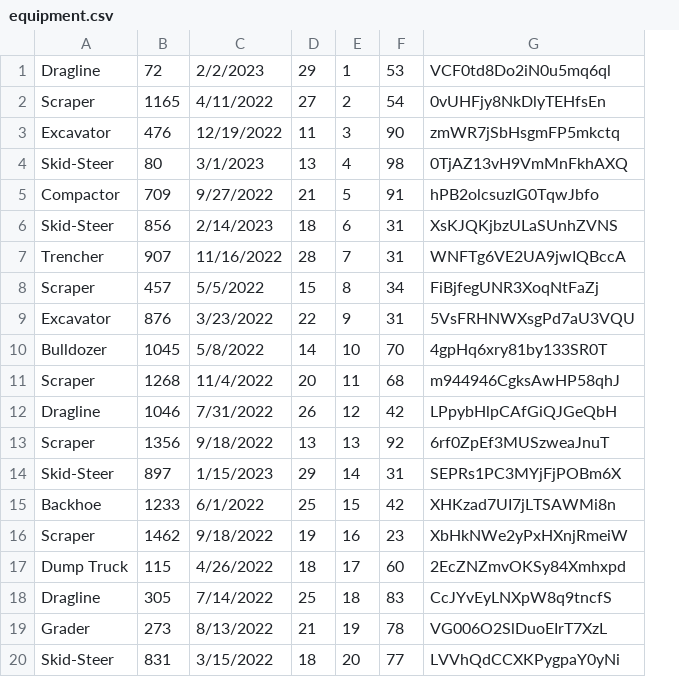
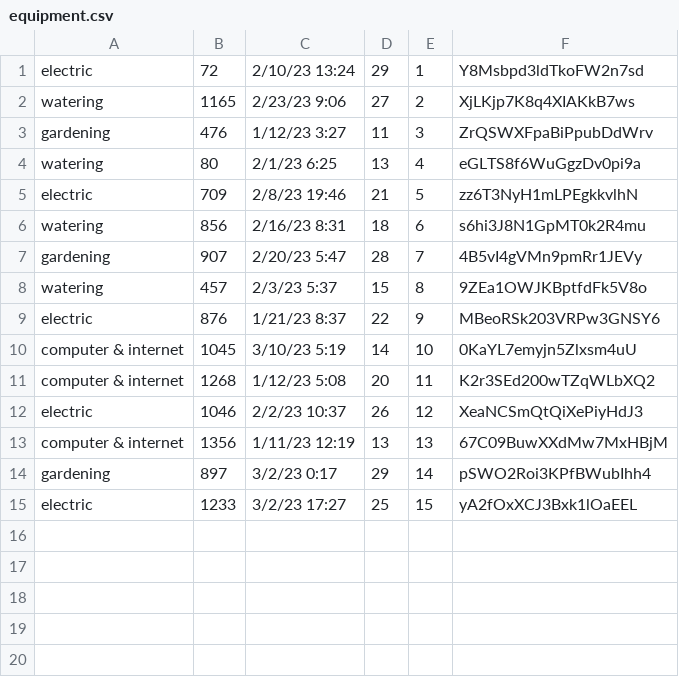
Before and after one commit to wuksanity/3241_DB_PROJ, a CSV file: Checkpoint3/data/equipment.csv, drawn as a sheet; removed rows and columns are numbered as before the commit, all else as after; the diff names each change by its address in the sheet, - before the commit and + after, or states it on an @@ line.

```diff
--- a/Checkpoint3/data/equipment.csv
+++ b/Checkpoint3/data/equipment.csv
-column A, rows 1-15: Dragline | Scraper | Excavator | Skid-Steer | Compactor | Skid-Steer | Trencher | Scraper | Excavator | Bulldozer | Scraper | Dragline | Scraper | Skid-Steer | Backhoe
+column A, rows 1-15: electric | watering | gardening | watering | electric | watering | gardening | watering | electric | computer & internet | computer & internet | electric | computer & internet | gardening | electric
-column C, rows 1-15: 2/2/2023 | 4/11/2022 | 12/19/2022 | 3/1/2023 | 9/27/2022 | 2/14/2023 | 11/16/2022 | 5/5/2022 | 3/23/2022 | 5/8/2022 | 11/4/2022 | 7/31/2022 | 9/18/2022 | 1/15/2023 | 6/1/2022
+column C, rows 1-15: 2/10/23 13:24 | 2/23/23 9:06 | 1/12/23 3:27 | 2/1/23 6:25 | 2/8/23 19:46 | 2/16/23 8:31 | 2/20/23 5:47 | 2/3/23 5:37 | 1/21/23 8:37 | 3/10/23 5:19 | 1/12/23 5:08 | 2/2/23 10:37 | 1/11/23 12:19 | 3/2/23 0:17 | 3/2/23 17:27
-column F, rows 1-15: 53 | 54 | 90 | 98 | 91 | 31 | 31 | 34 | 31 | 70 | 68 | 42 | 92 | 31 | 42
-column G, rows 1-15: VCF0td8Do2iN0u5mq6ql | 0vUHFjy8NkDlyTEHfsEn | zmWR7jSbHsgmFP5mkctq | 0TjAZ13vH9VmMnFkhAXQ | hPB2olcsuzIG0TqwJbfo | XsKJQKjbzULaSUnhZVNS | WNFTg6VE2UA9jwIQBccA | FiBjfegUNR3XoqNtFaZj | 5VsFRHNWXsgPd7aU3VQU | 4gpHq6xry81by133SR0T | m944946CgksAwHP58qhJ | LPpybHlpCAfGiQJGeQbH | 6rf0ZpEf3MUSzweaJnuT | SEPRs1PC3MYjFjPOBm6X | XHKzad7UI7jLTSAWMi8n
+column F, rows 1-15: Y8Msbpd3ldTkoFW2n7sd | XjLKjp7K8q4XIAKkB7ws | ZrQSWXFpaBiPpubDdWrv | eGLTS8f6WuGgzDv0pi9a | zz6T3NyH1mLPEgkkvlhN | s6hi3J8N1GpMT0k2R4mu | 4B5vI4gVMn9pmRr1JEVy | 9ZEa1OWJKBptfdFk5V8o | MBeoRSk203VRPw3GNSY6 | 0KaYL7emyjn5Zlxsm4uU | K2r3SEd200wTZqWLbXQ2 | XeaNCSmQtQiXePiyHdJ3 | 67C09BuwXXdMw7MxHBjM | pSWO2Roi3KPfBWubIhh4 | yA2fOxXCJ3Bxk1lOaEEL
-row 16: Scraper | 1462 | 9/18/2022 | 19 | 16 | 23 | XbHkNWe2yPxHXnjRmeiW
-row 17: Dump Truck | 115 | 4/26/2022 | 18 | 17 | 60 | 2EcZNZmvOKSy84Xmhxpd
-row 18: Dragline | 305 | 7/14/2022 | 25 | 18 | 83 | CcJYvEyLNXpW8q9tncfS
-row 19: Grader | 273 | 8/13/2022 | 21 | 19 | 78 | VG006O2SlDuoEIrT7XzL
-row 20: Skid-Steer | 831 | 3/15/2022 | 18 | 20 | 77 | LVVhQdCCXKPygpaY0yNi
```
Also changed, not shown: Checkpoint3/data/element.csv, Checkpoint3/data/maintenance record.csv, 17 other files.
